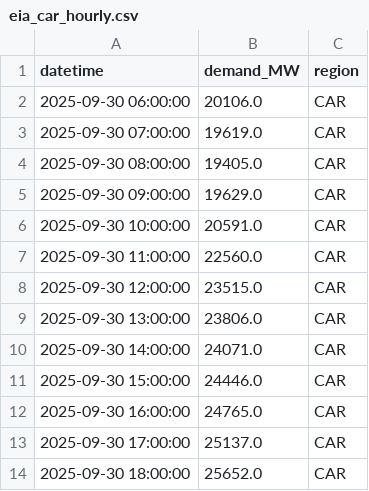
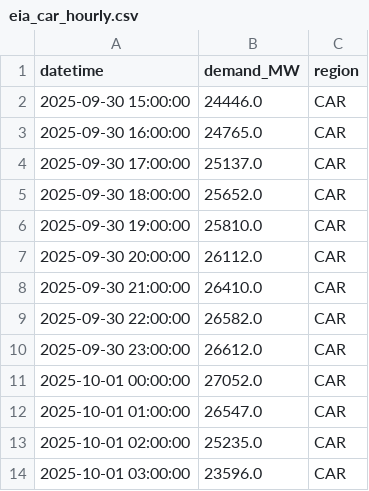
Before and after one commit to N3il-kb/gridcast, a CSV file: cache/eia_car_hourly.csv, drawn as a sheet; only a part is shown; the shorter side is filled out with more unchanged rows.

```diff
--- a/cache/eia_car_hourly.csv
+++ b/cache/eia_car_hourly.csv
@@ -1,11 +1,2 @@
 datetime,demand_MW,region
-2025-09-30 06:00:00,20106.0,CAR
-2025-09-30 07:00:00,19619.0,CAR
-2025-09-30 08:00:00,19405.0,CAR
-2025-09-30 09:00:00,19629.0,CAR
-2025-09-30 10:00:00,20591.0,CAR
-2025-09-30 11:00:00,22560.0,CAR
-2025-09-30 12:00:00,23515.0,CAR
-2025-09-30 13:00:00,23806.0,CAR
-2025-09-30 14:00:00,24071.0,CAR
 2025-09-30 15:00:00,24446.0,CAR
```
Also changed, not shown: cache/eia_cal_hourly.csv, cache/eia_fla_hourly.csv, 18 other files.
